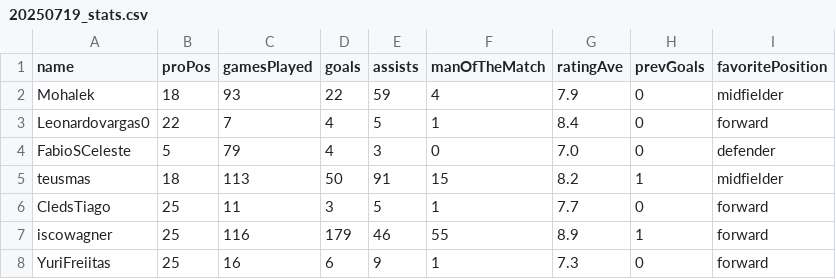
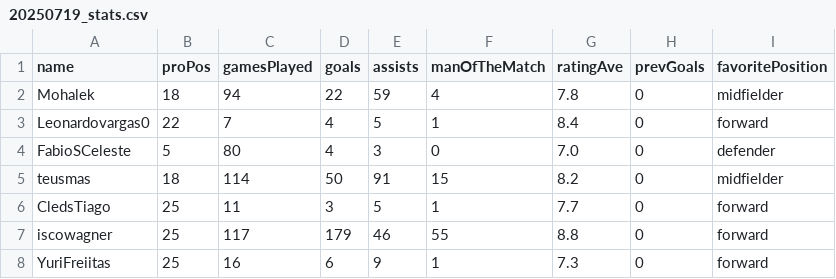
Before and after one commit to MatheusWFranca/proclubs-data, a CSV file: history/20250719_stats.csv, drawn as a sheet.

```diff
--- a/history/20250719_stats.csv
+++ b/history/20250719_stats.csv
@@ -1,8 +1,8 @@
 name,proPos,gamesPlayed,goals,assists,manOfTheMatch,ratingAve,prevGoals,favoritePosition
-Mohalek,18,93,22,59,4,7.9,0,midfielder
+Mohalek,18,94,22,59,4,7.8,0,midfielder
 Leonardovargas0,22,7,4,5,1,8.4,0,forward
-FabioSCeleste,5,79,4,3,0,7.0,0,defender
-teusmas,18,113,50,91,15,8.2,1,midfielder
+FabioSCeleste,5,80,4,3,0,7.0,0,defender
+teusmas,18,114,50,91,15,8.2,0,midfielder
 CledsTiago,25,11,3,5,1,7.7,0,forward
-iscowagner,25,116,179,46,55,8.9,1,forward
+iscowagner,25,117,179,46,55,8.8,0,forward
 YuriFreiitas,25,16,6,9,1,7.3,0,forward
```
Also changed, not shown: history/20250719_club_overral_stats.csv, 2 other files.
